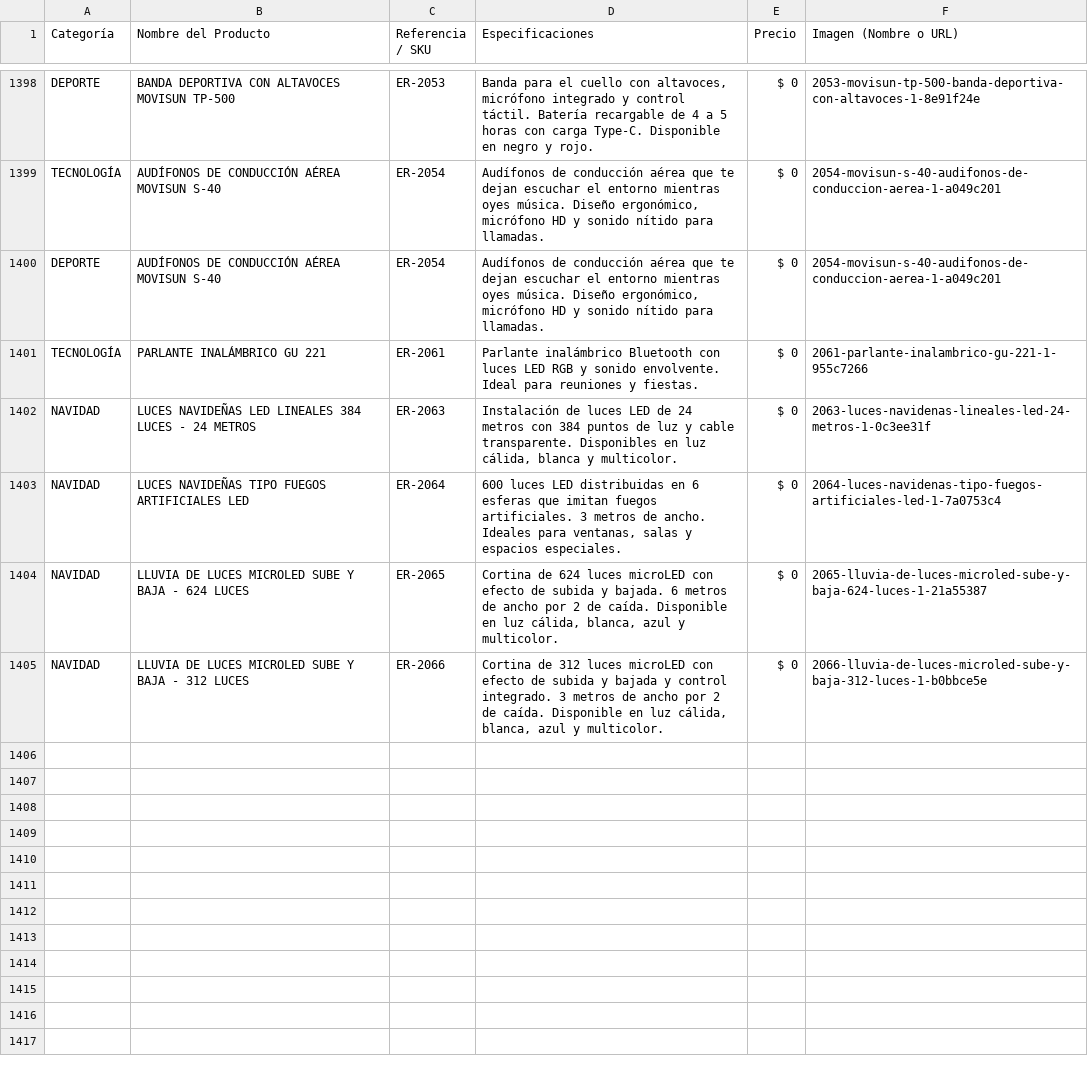
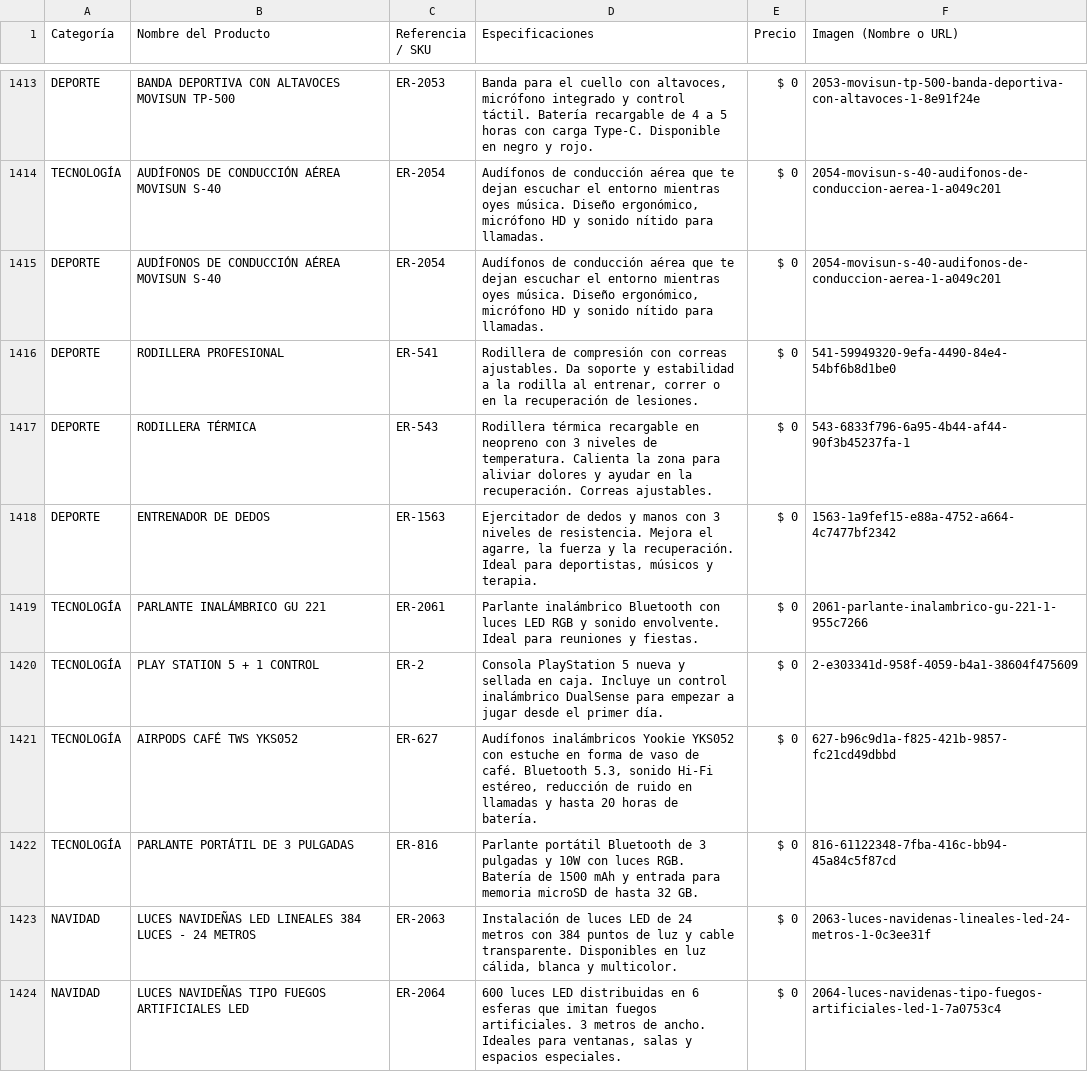
Before and after one commit to ChaChis05/glow-go, a CSV file: catalogo.csv, drawn as a sheet; only a part is shown, gaps mark what is left out; the shorter side is filled out with more unchanged rows; the diff covers the shown part only.

```diff
--- a/catalogo.csv
+++ b/catalogo.csv
@@ -1400,3 +1415,9 @@ TECNOLOGÍA;AUDÍFONOS DE CONDUCCIÓN AÉREA MOVISUN S-40;ER-2054;Audífonos de
 DEPORTE;AUDÍFONOS DE CONDUCCIÓN AÉREA MOVISUN S-40;ER-2054;Audífonos de conducción aérea que te dejan escuchar el entorno mientras oyes música. Diseño ergonómico, micrófono HD y sonido nítido para llamadas.;$ 0;2054-movisun-s-40-audifonos-de-conduccion-aerea-1-a049c201
+DEPORTE;RODILLERA PROFESIONAL;ER-541;Rodillera de compresión con correas ajustables. Da soporte y estabilidad a la rodilla al entrenar, correr o en la recuperación de lesiones.;$ 0;541-59949320-9efa-4490-84e4-54bf6b8d1be0
+DEPORTE;RODILLERA TÉRMICA;ER-543;Rodillera térmica recargable en neopreno con 3 niveles de temperatura. Calienta la zona para aliviar dolores y ayudar en la recuperación. Correas ajustables.;$ 0;543-6833f796-6a95-4b44-af44-90f3b45237fa-1
+DEPORTE;ENTRENADOR DE DEDOS;ER-1563;Ejercitador de dedos y manos con 3 niveles de resistencia. Mejora el agarre, la fuerza y la recuperación. Ideal para deportistas, músicos y terapia.;$ 0;1563-1a9fef15-e88a-4752-a664-4c7477bf2342
 TECNOLOGÍA;PARLANTE INALÁMBRICO GU 221;ER-2061;Parlante inalámbrico Bluetooth con luces LED RGB y sonido envolvente. Ideal para reuniones y fiestas.;$ 0;2061-parlante-inalambrico-gu-221-1-955c7266
+TECNOLOGÍA;PLAY STATION 5 + 1 CONTROL;ER-2;Consola PlayStation 5 nueva y sellada en caja. Incluye un control inalámbrico DualSense para empezar a jugar desde el primer día.;$ 0;2-e303341d-958f-4059-b4a1-38604f475609
+TECNOLOGÍA;AIRPODS CAFÉ TWS YKS052;ER-627;Audífonos inalámbricos Yookie YKS052 con estuche en forma de vaso de café. Bluetooth 5.3, sonido Hi-Fi estéreo, reducción de ruido en llamadas y hasta 20 horas de batería.;$ 0;627-b96c9d1a-f825-421b-9857-fc21cd49dbbd
+TECNOLOGÍA;PARLANTE PORTÁTIL DE 3 PULGADAS;ER-816;Parlante portátil Bluetooth de 3 pulgadas y 10W con luces RGB. Batería de 1500 mAh y entrada para memoria microSD de hasta 32 GB.;$ 0;816-61122348-7fba-416c-bb94-45a84c5f87cd
 NAVIDAD;LUCES NAVIDEÑAS LED LINEALES 384 LUCES - 24 METROS;ER-2063;Instalación de luces LED de 24 metros con 384 puntos de luz y cable transparente. Disponibles en luz cálida, blanca y multicolor.;$ 0;2063-luces-navidenas-lineales-led-24-metros-1-0c3ee31f
```
Also changed, not shown: 17 added rows and 14 edited cells elsewhere in this file, 24 other files.
